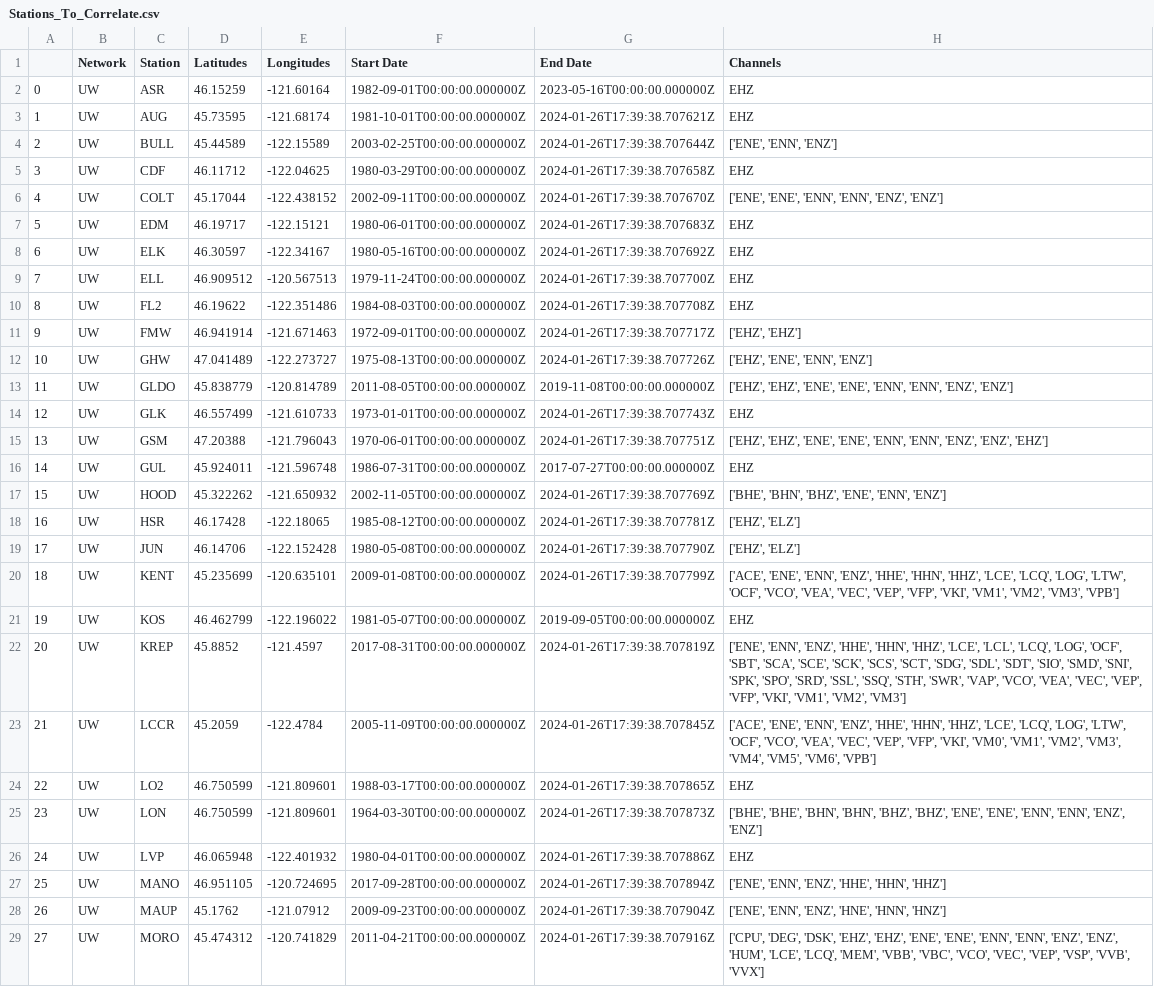
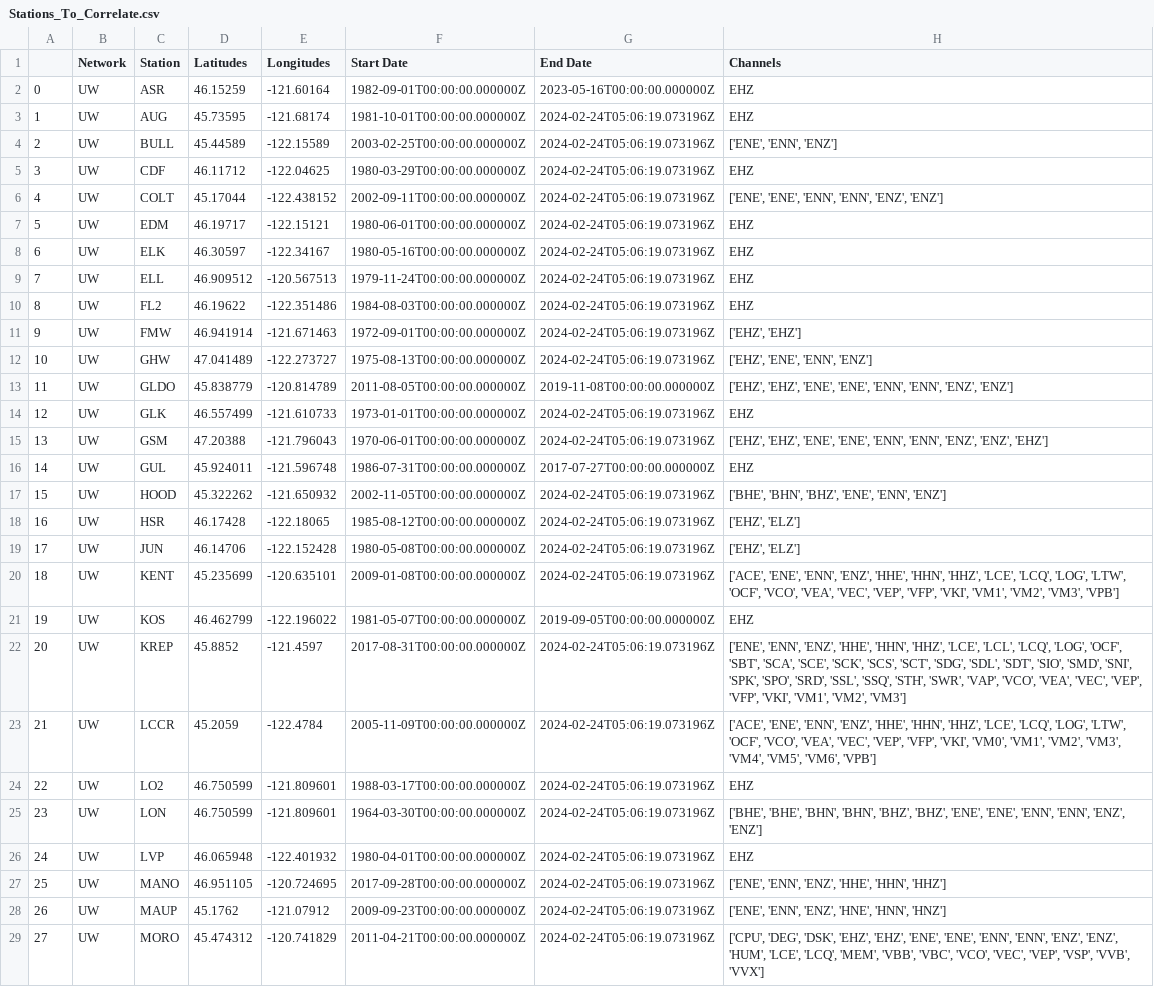
Before and after one commit to geothomaslee/Mapping_Resources, a CSV file: Stations_To_Correlate.csv, drawn as a sheet; only a part is shown; the diff covers the shown part only; the diff names each change by its address in the sheet, - before the commit and + after, or states it on an @@ line.

```diff
--- a/Stations_To_Correlate.csv
+++ b/Stations_To_Correlate.csv
-G3 (End Date): 2024-01-26T17:39:38.707621Z
+G3 (End Date): 2024-02-24T05:06:19.073196Z
-G4 (End Date): 2024-01-26T17:39:38.707644Z
+G4 (End Date): 2024-02-24T05:06:19.073196Z
-G5 (End Date): 2024-01-26T17:39:38.707658Z
+G5 (End Date): 2024-02-24T05:06:19.073196Z
-G6 (End Date): 2024-01-26T17:39:38.707670Z
+G6 (End Date): 2024-02-24T05:06:19.073196Z
-G7 (End Date): 2024-01-26T17:39:38.707683Z
+G7 (End Date): 2024-02-24T05:06:19.073196Z
-G8 (End Date): 2024-01-26T17:39:38.707692Z
+G8 (End Date): 2024-02-24T05:06:19.073196Z
-G9 (End Date): 2024-01-26T17:39:38.707700Z
+G9 (End Date): 2024-02-24T05:06:19.073196Z
-G10 (End Date): 2024-01-26T17:39:38.707708Z
+G10 (End Date): 2024-02-24T05:06:19.073196Z
-G11 (End Date): 2024-01-26T17:39:38.707717Z
+G11 (End Date): 2024-02-24T05:06:19.073196Z
-G12 (End Date): 2024-01-26T17:39:38.707726Z
+G12 (End Date): 2024-02-24T05:06:19.073196Z
-G14 (End Date): 2024-01-26T17:39:38.707743Z
+G14 (End Date): 2024-02-24T05:06:19.073196Z
-G15 (End Date): 2024-01-26T17:39:38.707751Z
+G15 (End Date): 2024-02-24T05:06:19.073196Z
-G17 (End Date): 2024-01-26T17:39:38.707769Z
+G17 (End Date): 2024-02-24T05:06:19.073196Z
-G18 (End Date): 2024-01-26T17:39:38.707781Z
+G18 (End Date): 2024-02-24T05:06:19.073196Z
-G19 (End Date): 2024-01-26T17:39:38.707790Z
+G19 (End Date): 2024-02-24T05:06:19.073196Z
-G20 (End Date): 2024-01-26T17:39:38.707799Z
+G20 (End Date): 2024-02-24T05:06:19.073196Z
-G22 (End Date): 2024-01-26T17:39:38.707819Z
+G22 (End Date): 2024-02-24T05:06:19.073196Z
-G23 (End Date): 2024-01-26T17:39:38.707845Z
+G23 (End Date): 2024-02-24T05:06:19.073196Z
-G24 (End Date): 2024-01-26T17:39:38.707865Z
+G24 (End Date): 2024-02-24T05:06:19.073196Z
-G25 (End Date): 2024-01-26T17:39:38.707873Z
+G25 (End Date): 2024-02-24T05:06:19.073196Z
-G26 (End Date): 2024-01-26T17:39:38.707886Z
+G26 (End Date): 2024-02-24T05:06:19.073196Z
-G27 (End Date): 2024-01-26T17:39:38.707894Z
+G27 (End Date): 2024-02-24T05:06:19.073196Z
-G28 (End Date): 2024-01-26T17:39:38.707904Z
+G28 (End Date): 2024-02-24T05:06:19.073196Z
-G29 (End Date): 2024-01-26T17:39:38.707916Z
+G29 (End Date): 2024-02-24T05:06:19.073196Z
```
Also changed, not shown: 77 edited cells elsewhere in this file, 8 other files.
